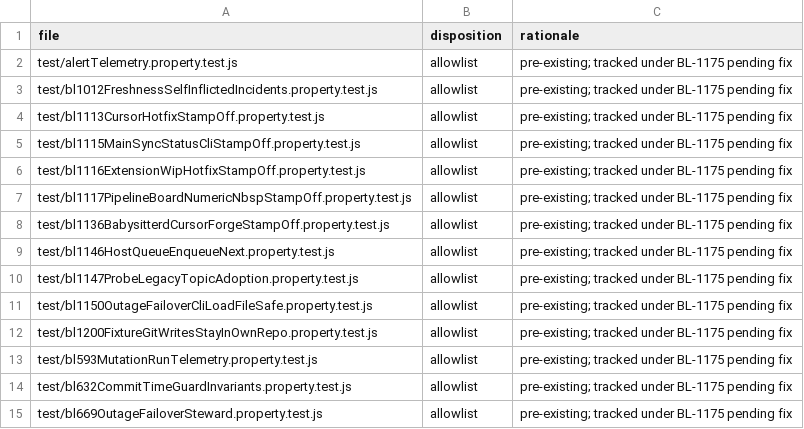
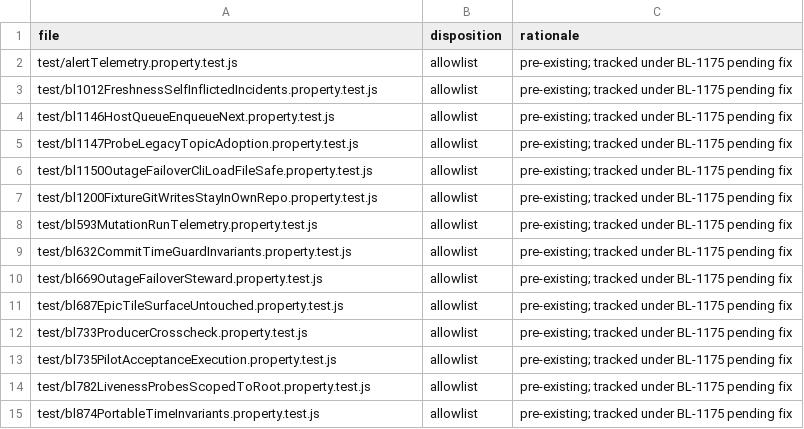
Before and after one commit to ldecorps/swarmforgevc, a TSV file: swarmforge/scripts/property_suite_standing_allowlist.tsv, drawn as a sheet; only a part is shown; the shorter side is filled out with more unchanged rows; the diff names each change by its address in the sheet, - before the commit and + after, or states it on an @@ line.

```diff
--- a/swarmforge/scripts/property_suite_standing_allowlist.tsv
+++ b/swarmforge/scripts/property_suite_standing_allowlist.tsv
-row 4: test/bl1113CursorHotfixStampOff.property.test.js | allowlist | pre-existing; tracked under BL-1175 pending fix
-row 5: test/bl1115MainSyncStatusCliStampOff.property.test.js | allowlist | pre-existing; tracked under BL-1175 pending fix
-row 6: test/bl1116ExtensionWipHotfixStampOff.property.test.js | allowlist | pre-existing; tracked under BL-1175 pending fix
-row 7: test/bl1117PipelineBoardNumericNbspStampOff.property.test.js | allowlist | pre-existing; tracked under BL-1175 pending fix
-row 8: test/bl1136BabysitterdCursorForgeStampOff.property.test.js | allowlist | pre-existing; tracked under BL-1175 pending fix
```
Also changed, not shown: 11 other files.
